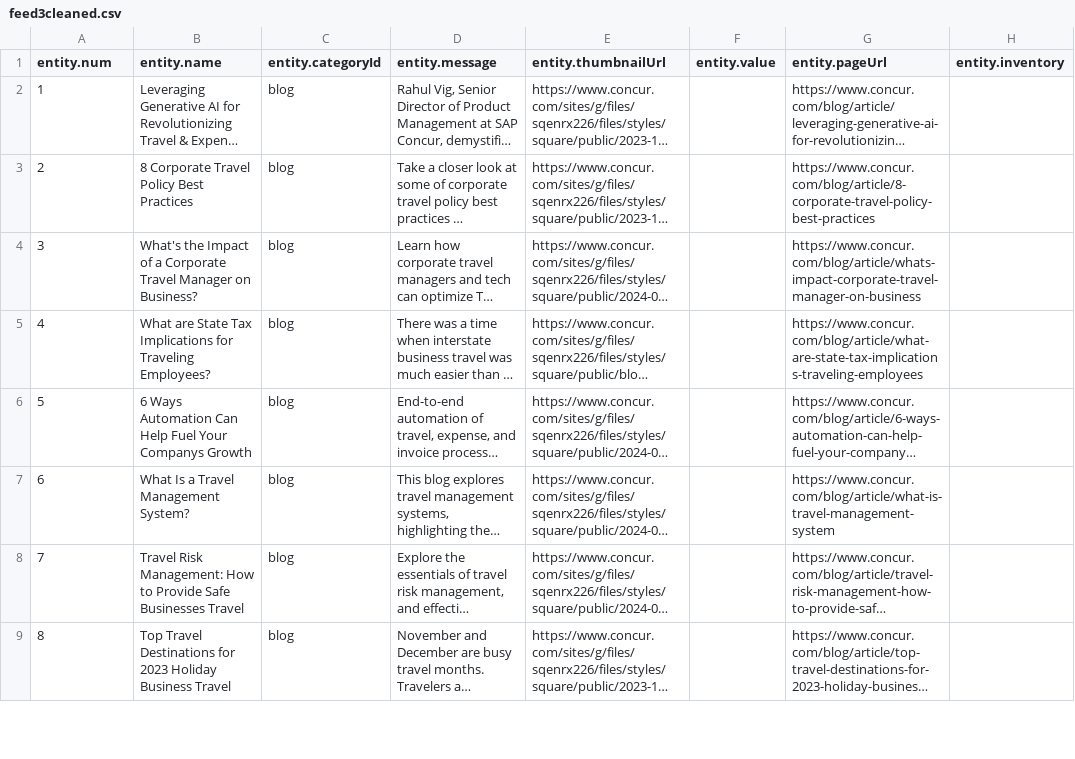
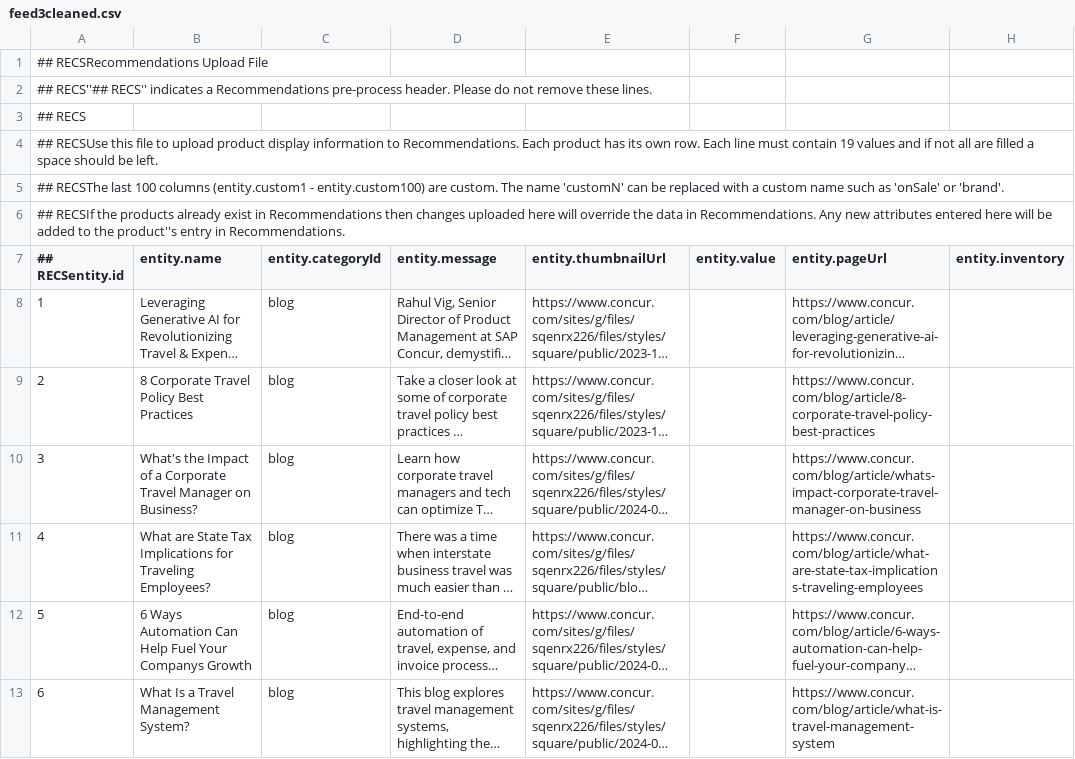
Before and after one commit to alecdon610/poc_target_recommendation_feed, a CSV file: feed3cleaned.csv, drawn as a sheet; only a part is shown; the shorter side is filled out with more unchanged rows; long unchanged cells end in …; addresses are those after the commit; rows hold the shown columns only; the diff names each change by its address in the sheet, - before the commit and + after, or states it on an @@ line.

Commit message:
Add files via upload

```diff
--- a/feed3cleaned.csv
+++ b/feed3cleaned.csv
+row 1: ## RECSRecommendations Upload File
+row 2: ## RECS''## RECS'' indicates a Recommendations pre-process header. Please do not remove these lines.
+row 3: ## RECS
+row 4: ## RECSUse this file to upload product display information to Recommendations. Each product has its own row. Each line must contain 19 values and if not all are filled a space should be left.
+row 5: ## RECSThe last 100 columns (entity.custom1 - entity.custom100) are custom. The name 'customN' can be replaced with a custom name such as 'onSale' or 'brand'.
+row 6: ## RECSIf the products already exist in Recommendations then changes uploaded here will override the data in Recommendations. Any new attributes entered here will be added to the product''s entry in Recommendations.
@@ column A (## RECSentity.id) renumbered in row 7 @@
```
